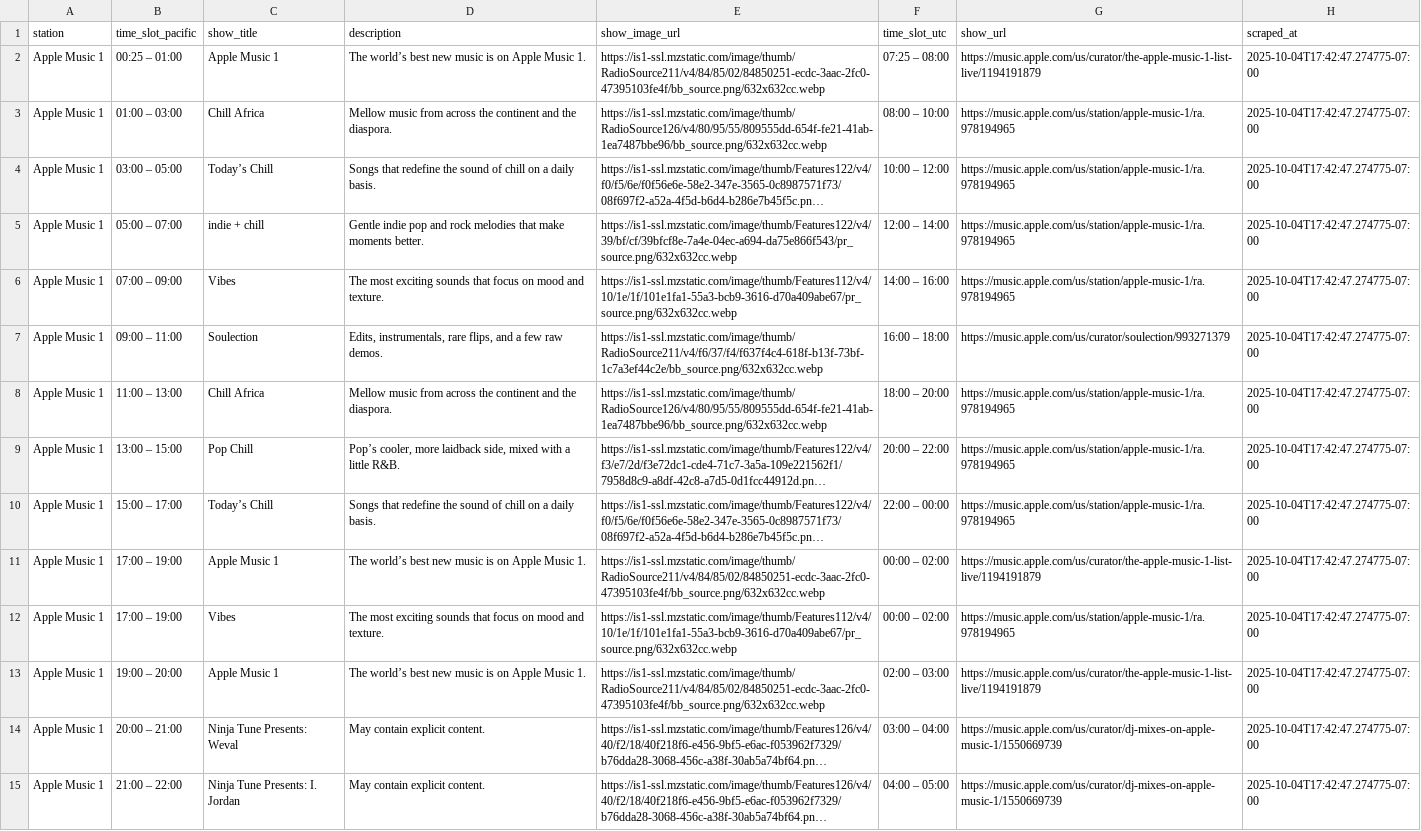
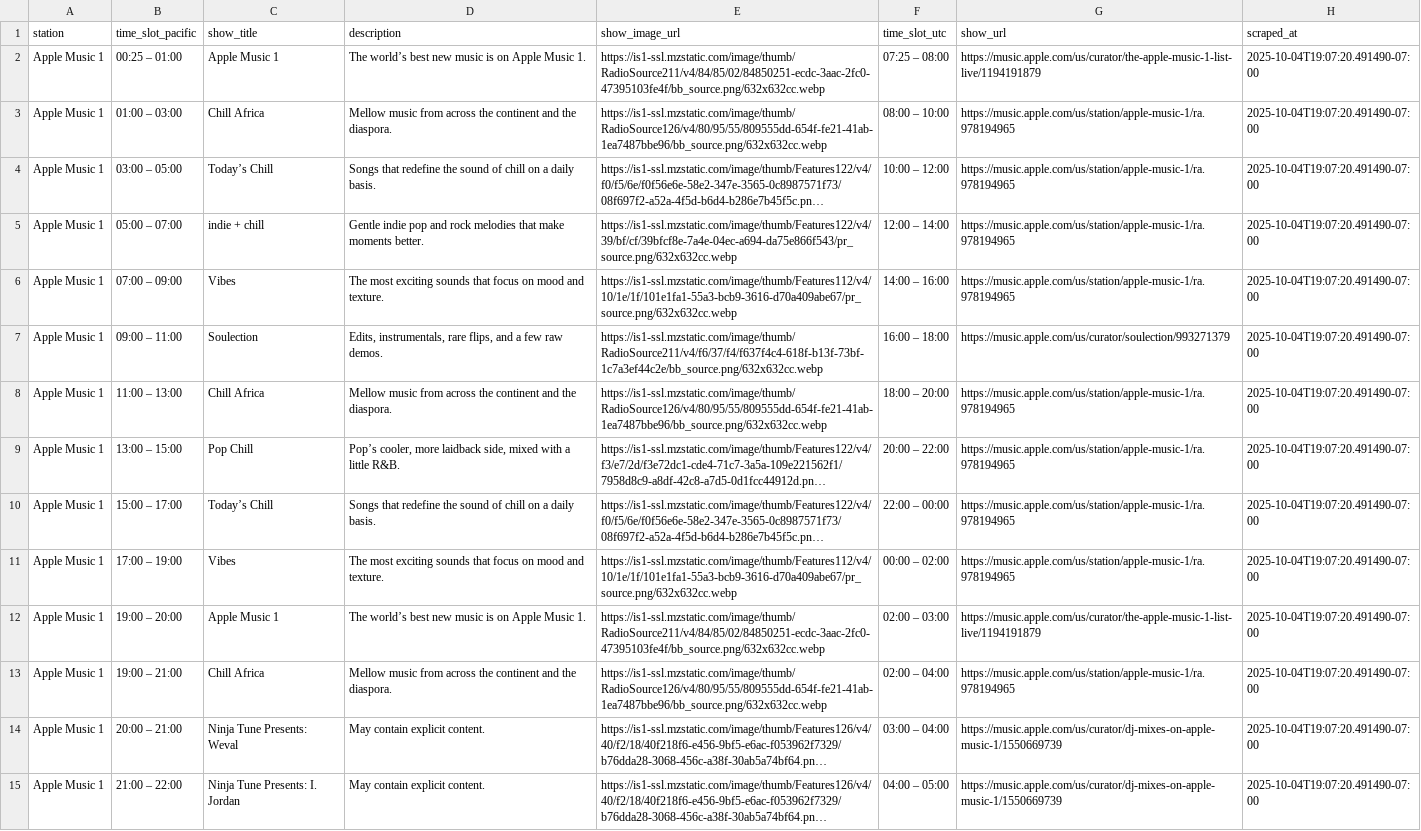
Before and after one commit to keithah/apple-music-schedule-scraper, a CSV file: apple_music_schedule.csv, drawn as a sheet; only a part is shown; long unchanged cells end in …; the diff covers the shown part only; the diff names each change by its address in the sheet, - before the commit and + after, or states it on an @@ line.

```diff
--- a/apple_music_schedule.csv
+++ b/apple_music_schedule.csv
-H2:H15 (scraped_at): 2025-10-04T17:42:47.274775-07:00
+H2:H15 (scraped_at): 2025-10-04T19:07:20.491490-07:00
-C11 (show_title): Apple Music 1
+C11 (show_title): Vibes
-D11 (description): The world’s best new music is on Apple Music 1.
+D11 (description): The most exciting sounds that focus on mood and texture.
-E11 (show_image_url): https://is1-ssl.mzstatic.com/image/thumb/RadioSource211/v4/84/85/02/84850251-ecdc-3aac-2fc0-47395103fe4f/bb_source.png/632x632cc.webp
+E11 (show_image_url): https://is1-ssl.mzstatic.com/image/thumb/Features112/v4/10/1e/1f/101e1fa1-55a3-bcb9-3616-d70a409abe67/pr_source.png/632x632cc.webp
-G11 (show_url): https://music.apple.com/us/curator/the-apple-music-1-list-live/1194191879
+G11 (show_url): https://music.apple.com/us/station/apple-music-1/ra.978194965
-B12 (time_slot_pacific): 17:00 – 19:00
+B12 (time_slot_pacific): 19:00 – 20:00
-C12 (show_title): Vibes
+C12 (show_title): Apple Music 1
-D12 (description): The most exciting sounds that focus on mood and texture.
+D12 (description): The world’s best new music is on Apple Music 1.
-E12 (show_image_url): https://is1-ssl.mzstatic.com/image/thumb/Features112/v4/10/1e/1f/101e1fa1-55a3-bcb9-3616-d70a409abe67/pr_source.png/632x632cc.webp
+E12 (show_image_url): https://is1-ssl.mzstatic.com/image/thumb/RadioSource211/v4/84/85/02/84850251-ecdc-3aac-2fc0-47395103fe4f/bb_source.png/632x632cc.webp
-F12 (time_slot_utc): 00:00 – 02:00
+F12 (time_slot_utc): 02:00 – 03:00
-G12 (show_url): https://music.apple.com/us/station/apple-music-1/ra.978194965
+G12 (show_url): https://music.apple.com/us/curator/the-apple-music-1-list-live/1194191879
-B13 (time_slot_pacific): 19:00 – 20:00
+B13 (time_slot_pacific): 19:00 – 21:00
-C13 (show_title): Apple Music 1
+C13 (show_title): Chill Africa
-D13 (description): The world’s best new music is on Apple Music 1.
+D13 (description): Mellow music from across the continent and the diaspora.
-E13 (show_image_url): https://is1-ssl.mzstatic.com/image/thumb/RadioSource211/v4/84/85/02/84850251-ecdc-3aac-2fc0-47395103fe4f/bb_source.png/632x632cc.webp
+E13 (show_image_url): https://is1-ssl.mzstatic.com/image/thumb/RadioSource126/v4/80/95/55/809555dd-654f-fe21-41ab-1ea7487bbe96/bb_source.png/632x632cc.webp
-F13 (time_slot_utc): 02:00 – 03:00
+F13 (time_slot_utc): 02:00 – 04:00
-G13 (show_url): https://music.apple.com/us/curator/the-apple-music-1-list-live/1194191879
+G13 (show_url): https://music.apple.com/us/station/apple-music-1/ra.978194965
```
Also changed, not shown: 142 edited cells elsewhere in this file, 1 other file.
